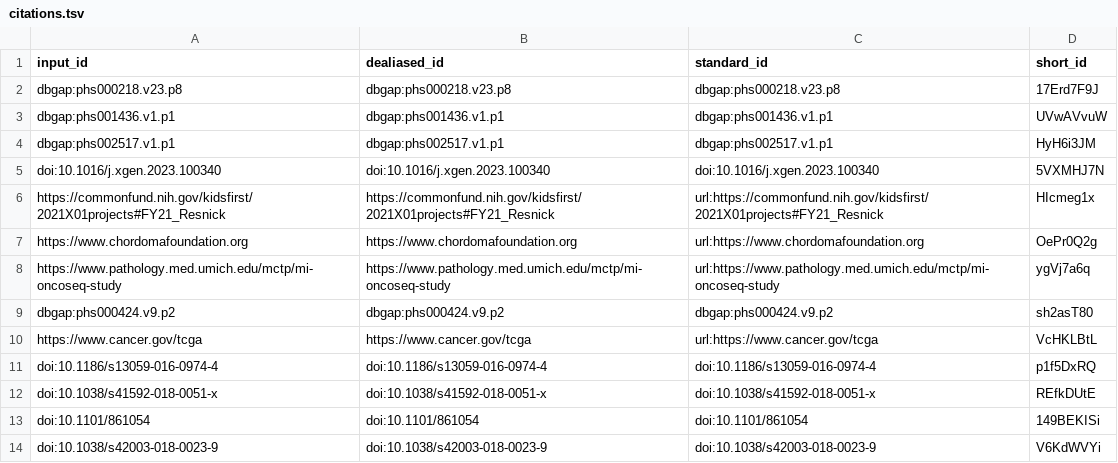
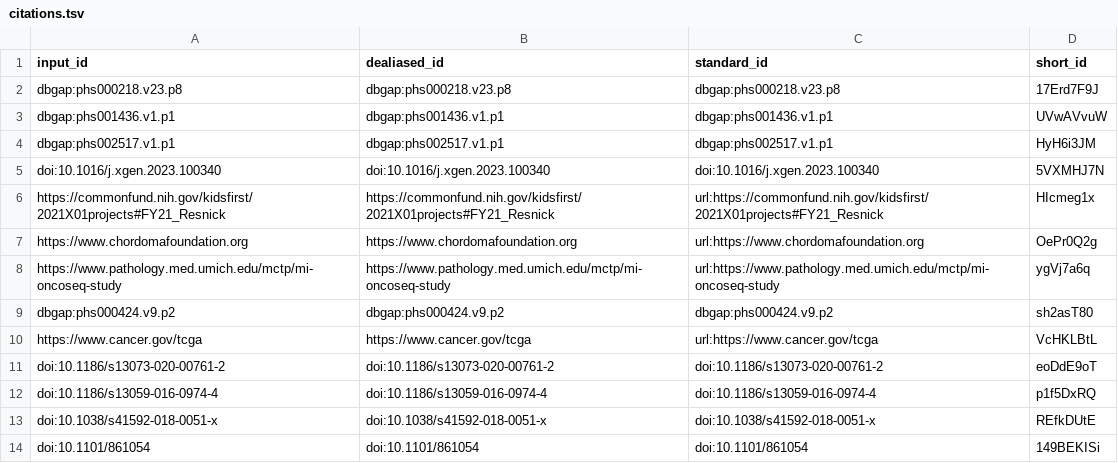
Before and after one commit to d3b-center/OpenPedCan-methods, a TSV file: citations.tsv, drawn as a sheet; only a part is shown; the shorter side is filled out with more unchanged rows.

```diff
--- a/citations.tsv
+++ b/citations.tsv
@@ -10,2 +10,3 @@ dbgap:phs000424.v9.p2	dbgap:phs000424.v9.p2	dbgap:phs000424.v9.p2	sh2asT80
 https://www.cancer.gov/tcga	https://www.cancer.gov/tcga	url:https://www.cancer.gov/tcga	VcHKLBtL
+doi:10.1186/s13073-020-00761-2	doi:10.1186/s13073-020-00761-2	doi:10.1186/s13073-020-00761-2	eoDdE9oT
 doi:10.1186/s13059-016-0974-4	doi:10.1186/s13059-016-0974-4	doi:10.1186/s13059-016-0974-4	p1f5DxRQ
```
Also changed, not shown: 8 other files.
